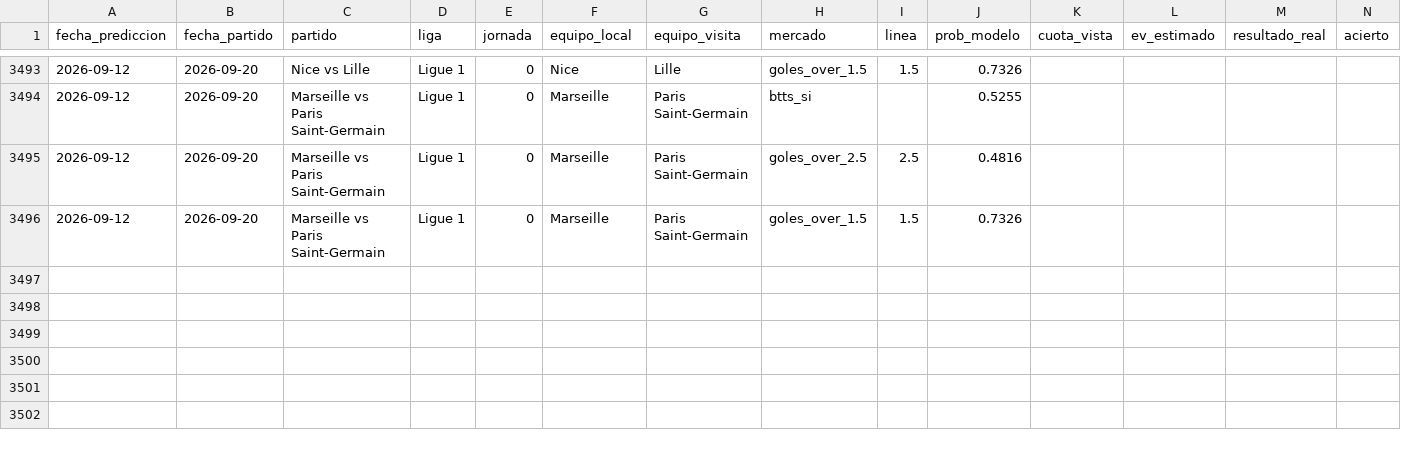
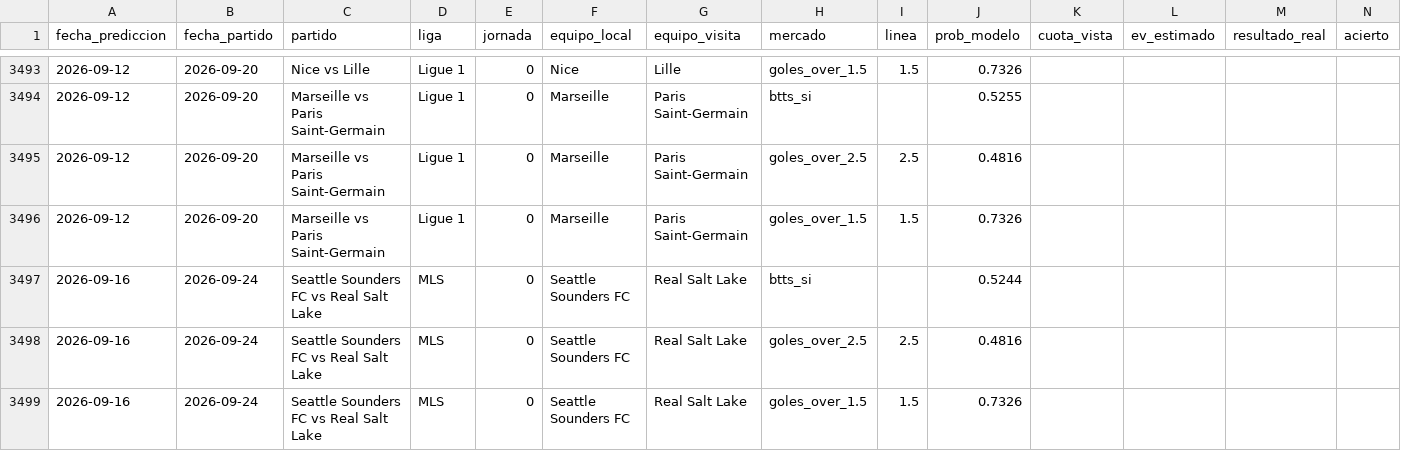
Before and after one commit to MauCarVaz1995/LigaMX, a CSV file: data/processed/betting_log.csv, drawn as a sheet; only a part is shown, gaps mark what is left out; rows hold the shown columns only; the diff names each change by its address in the sheet, - before the commit and + after, or states it on an @@ line.

```diff
--- a/data/processed/betting_log.csv
+++ b/data/processed/betting_log.csv
+row 3497: 2026-09-16 | 2026-09-24 | Seattle Sounders FC vs Real Salt Lake | MLS | 0 | Seattle Sounders FC | Real Salt Lake | btts_si |  | 0.5244
+row 3498: 2026-09-16 | 2026-09-24 | Seattle Sounders FC vs Real Salt Lake | MLS | 0 | Seattle Sounders FC | Real Salt Lake | goles_over_2.5 | 2.5 | 0.4816
+row 3499: 2026-09-16 | 2026-09-24 | Seattle Sounders FC vs Real Salt Lake | MLS | 0 | Seattle Sounders FC | Real Salt Lake | goles_over_1.5 | 1.5 | 0.7326
```
Also changed, not shown: data/processed/elos_ligas/libertadores.csv, 19 other files.
